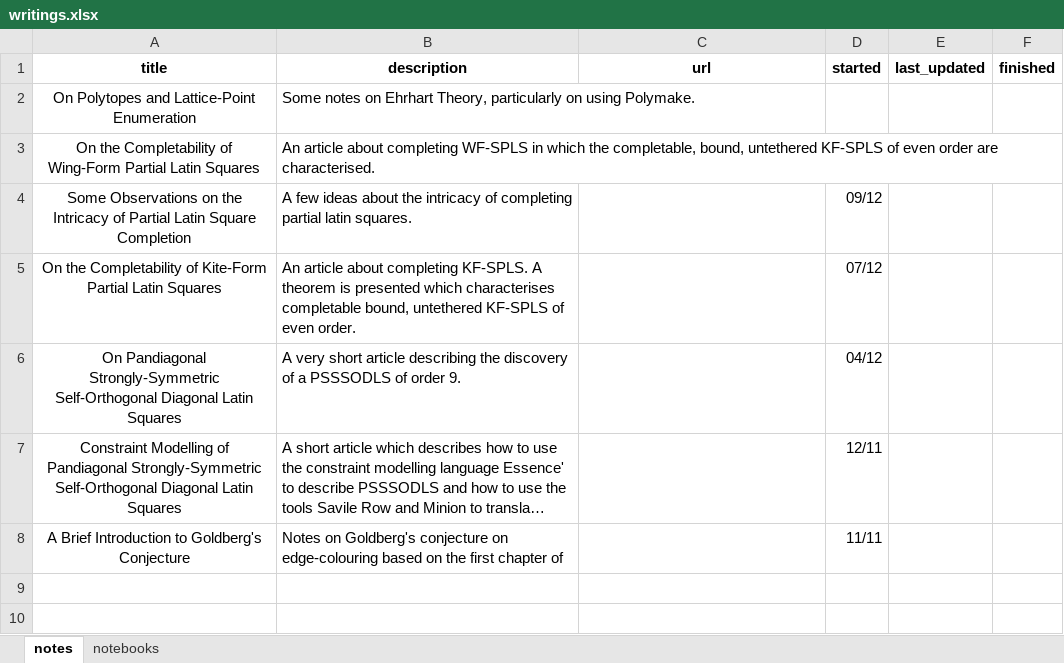
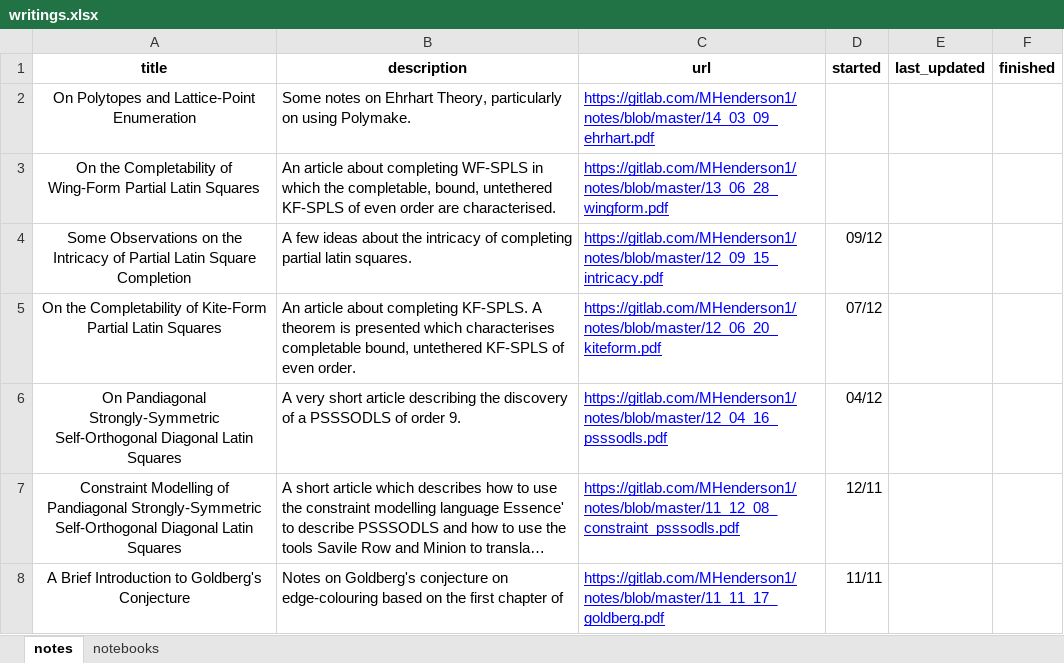
Before and after one commit to MHenderson/homepage, an Excel workbook: content/writing/data-raw/writings.xlsx, sheet notes, drawn as a sheet; long unchanged cells end in …; values as stored, in another font and other column widths than the file's, no borders; charts and pictures and table styles not drawn; the diff names each change by its address in the sheet, - before the commit and + after, or states it on an @@ line.

Commit message:
add links to notes and notebooks

```diff
--- a/content/writing/data-raw/writings.xlsx (sheet notes)
+++ b/content/writing/data-raw/writings.xlsx (sheet notes)
-C2 (url): (empty)
+C2 (url): https://gitlab.com/MHenderson1/notes/blob/master/14_03_09_ehrhart.pdf
-C3 (url): (empty)
+C3 (url): https://gitlab.com/MHenderson1/notes/blob/master/13_06_28_wingform.pdf
-C4 (url): (empty)
+C4 (url): https://gitlab.com/MHenderson1/notes/blob/master/12_09_15_intricacy.pdf
-C5 (url): (empty)
+C5 (url): https://gitlab.com/MHenderson1/notes/blob/master/12_06_20_kiteform.pdf
-C6 (url): (empty)
+C6 (url): https://gitlab.com/MHenderson1/notes/blob/master/12_04_16_psssodls.pdf
-C7 (url): (empty)
+C7 (url): https://gitlab.com/MHenderson1/notes/blob/master/11_12_08_constraint_psssodls.pdf
-C8 (url): (empty)
+C8 (url): https://gitlab.com/MHenderson1/notes/blob/master/11_11_17_goldberg.pdf
```
Also changed, not shown: 2 other files.
